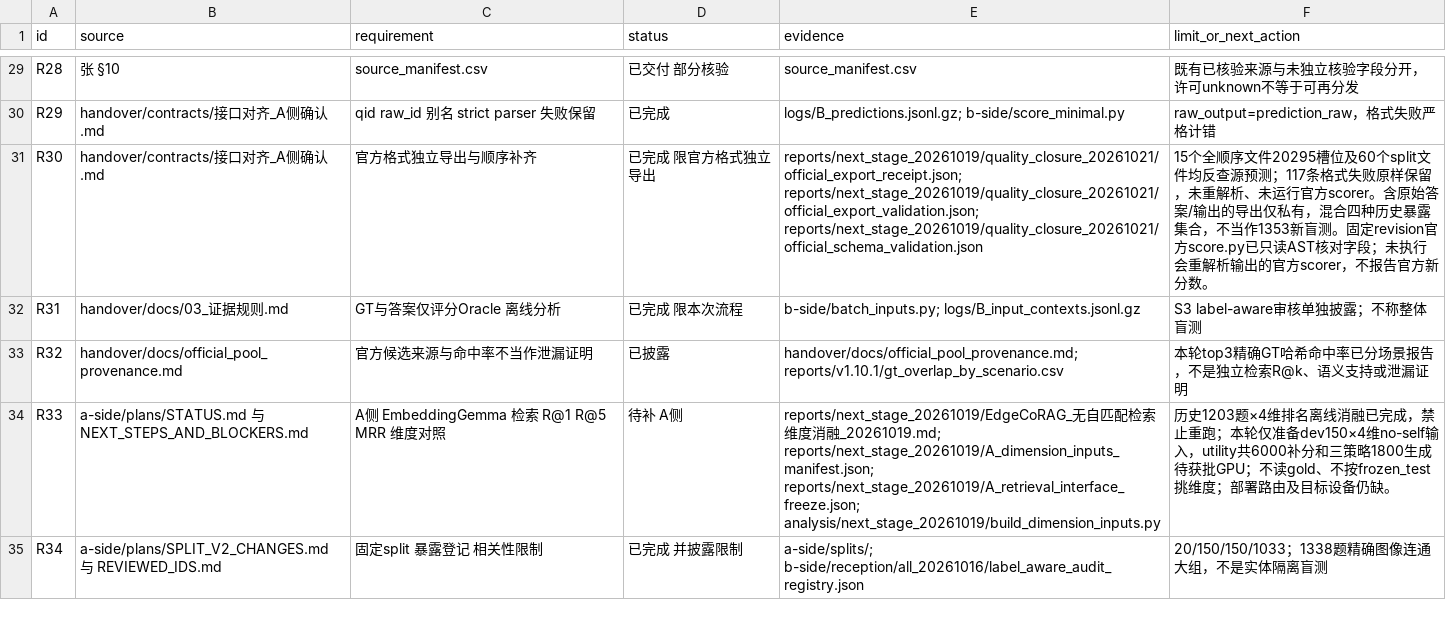
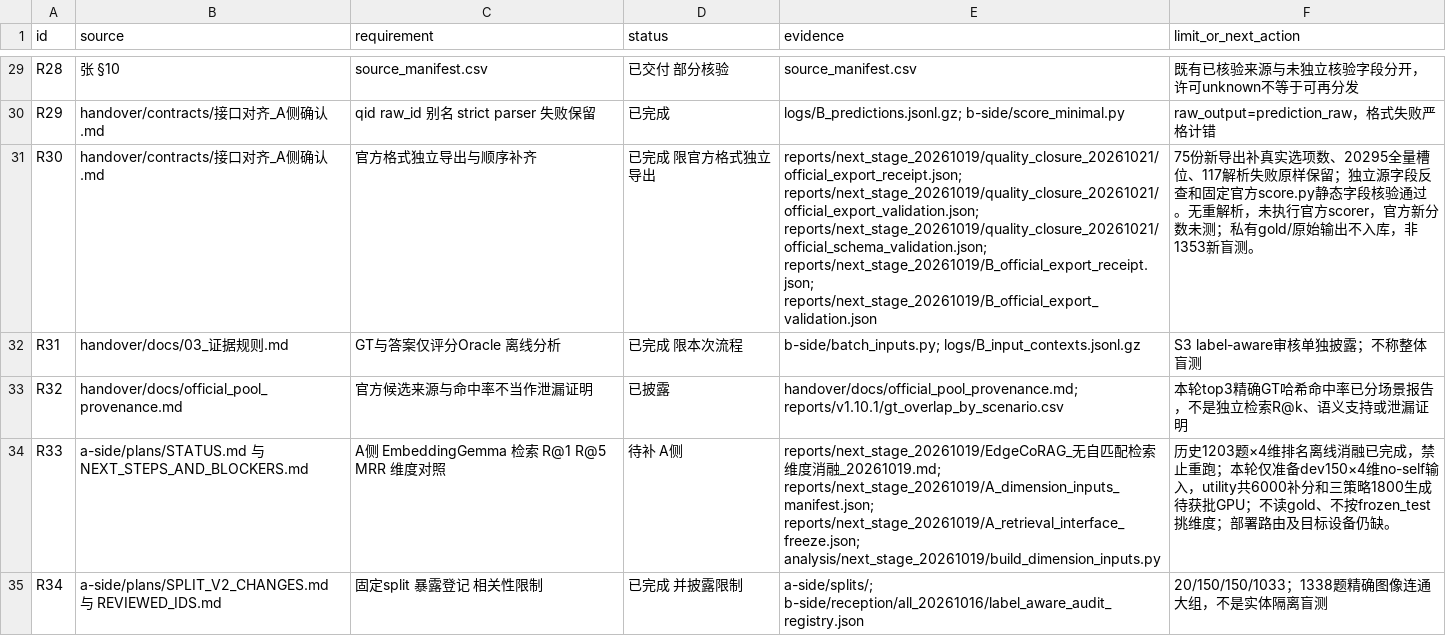
Before and after one commit to joyboy-type/EdgeCoRAG, a CSV file: reports/v1.10.1/requirements_matrix.csv, drawn as a sheet; only a part is shown, gaps mark what is left out; the diff covers the shown part only.

Commit message:
B offline D1-D7: public cluster bootstrap, recording policy, format export and provenance
No GPU, model execution or changes to historical scores. Historical receipt only gains source_archive.
R06 pending -> partial, license and semantic judge remain blocked; R21/R20 remain partial.

Verification actual output:

full-tests.txt:
.............................................................................................................
----------------------------------------------------------------------
Ran 109 tests in 1.756s

OK

analysis-tests.txt:
.......................................
----------------------------------------------------------------------
Ran 39 tests in 1.203s

OK

push-audit.txt:
仓库: .
已跟踪文件: 586

=== 1. 凭证扫描 ===
  ✅ 未发现凭证/密钥特征

=== 2. 禁止入库的路径 ===
  ✅ 无禁止路径

=== 3. 大文件(阈值 5 MiB)===
  ✅ 无超限文件

  总计: 48.4 MiB
  最大的 5 个:
        2.59 MiB  b-side/reception/all_20261016/frozen_test/review_batch_002/review_observations.snapshot.json
        2.56 MiB  logs/B_predictions.jsonl.gz
        2.51 MiB  handover/samples/images/2/official_retrieved_2_1.jpg
        2.51 MiB  handover/samples/images/2/gt_2_0.jpg
        1.90 MiB  handover/samples/images/4/gt_4_1.jpg

=== 4. 顶层结构 ===
  reports               165 个文件
  b-side                140 个文件
  a-side                 90 个文件
  handover               78 个文件
  analysis               60 个文件
  figures                18 个文件
  tests                  11 个文件
  provenance              9 个文件
  logs                    8 个文件
  (根目录)                   4 个文件
  docs                    2 个文件
  configs                 1 个文件

============================================================
✅ 审查全部通过,可以推送

Requirement evidence audit: errors=[] warnings=[]; counts26/5/3/3.
D1/D2 public recomputation 18045 rows /1033 queries /564 components,20 comparisons,10000 draws seed42.
15 strategy corrected intervals cross zero;5 predefined P3 model comparisons do not.
D2 original definitions cannot certify mutually exclusive partition; blocked.
D4 75 files /20295 full slots /117 parse failures; official AST inspected, scorer not executed.
D7 historical keys preserved /14 archive pins matched /actual A pins2 rather than4.
Review archive SHA256: f6cfe970bcac1c702907631b62e656c050d2d815d84c9b41ad1d32ceedb057d8

```diff
--- a/reports/v1.10.1/requirements_matrix.csv
+++ b/reports/v1.10.1/requirements_matrix.csv
@@ -30,3 +30,3 @@ R28,张 §10,source_manifest.csv,已交付 部分核验,source_manifest.csv,既
 R29,handover/contracts/接口对齐_A侧确认.md,qid raw_id 别名 strict parser 失败保留,已完成,logs/B_predictions.jsonl.gz; b-side/score_minimal.py,raw_output=prediction_raw，格式失败严格计错
-R30,handover/contracts/接口对齐_A侧确认.md,官方格式独立导出与顺序补齐,已完成 限官方格式独立导出,reports/next_stage_20261019/quality_closure_20261021/official_export_receipt.json; reports/next_stage_20261019/quality_closure_20261021/official_export_validation.json; reports/next_stage_20261019/quality_closure_20261021/official_schema_validation.json,15个全顺序文件20295槽位及60个split文件均反查源预测；117条格式失败原样保留，未重解析、未运行官方scorer。含原始答案/输出的导出仅私有，混合四种历史暴露集合，不当作1353新盲测。固定revision官方score.py已只读AST核对字段；未执行会重解析输出的官方scorer，不报告官方新分数。
+R30,handover/contracts/接口对齐_A侧确认.md,官方格式独立导出与顺序补齐,已完成 限官方格式独立导出,reports/next_stage_20261019/quality_closure_20261021/official_export_receipt.json; reports/next_stage_20261019/quality_closure_20261021/official_export_validation.json; reports/next_stage_20261019/quality_closure_20261021/official_schema_validation.json; reports/next_stage_20261019/B_official_export_receipt.json; reports/next_stage_20261019/B_official_export_validation.json,75份新导出补真实选项数、20295全量槽位、117解析失败原样保留；独立源字段反查和固定官方score.py静态字段核验通过。无重解析，未执行官方scorer，官方新分数未测；私有gold/原始输出不入库，非1353新盲测。
 R31,handover/docs/03_证据规则.md,GT与答案仅评分Oracle 离线分析,已完成 限本次流程,b-side/batch_inputs.py; logs/B_input_contexts.jsonl.gz,S3 label-aware审核单独披露；不称整体盲测
```
Also changed, not shown: 11 edited cells elsewhere in this file, 35 other files.
